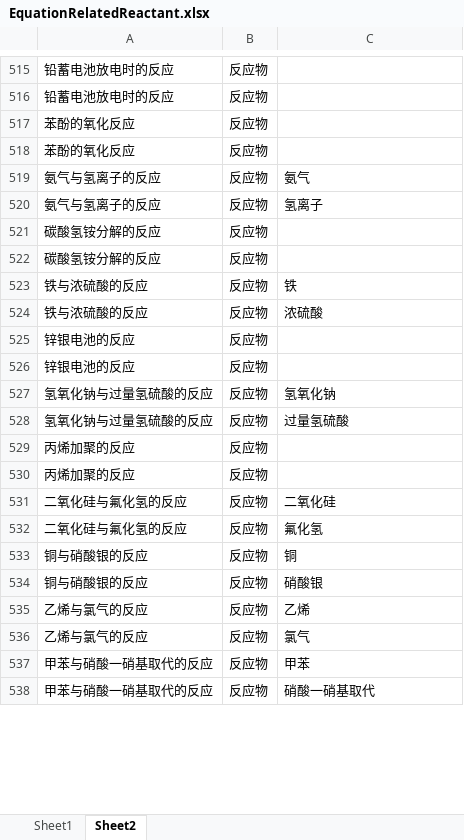
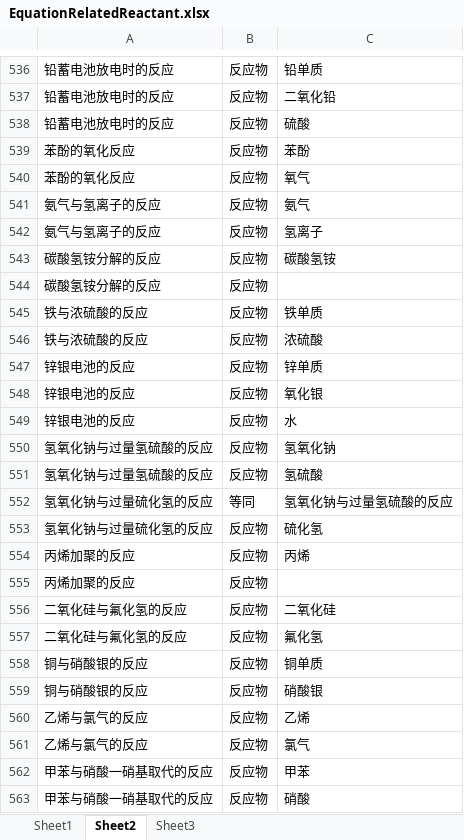
Before and after one commit to cstmdzx/ChemicalFormulaRelatedTriple, an Excel workbook: EquationRelatedReactant.xlsx, sheet Sheet2, drawn as a sheet; only a part is shown, gaps mark what is left out; values as stored, in another font and other column widths than the file's, no borders; removed rows and columns are numbered as before the commit, all else as after; the diff covers the shown part only; the diff names each change by its address in the sheet, - before the commit and + after, or states it on an @@ line.

```diff
--- a/EquationRelatedReactant.xlsx (sheet Sheet2)
+++ b/EquationRelatedReactant.xlsx (sheet Sheet2)
+sheet tab: Sheet3
-C536: (empty)
+C536: 铅单质
-C537: (empty)
+C537: 二氧化铅
+row 538: 铅蓄电池放电时的反应 | 反应物 | 硫酸
-C539: (empty)
+C539: 苯酚
-C540: (empty)
+C540: 氧气
+row 543: 碳酸氢铵分解的反应 | 反应物 | 碳酸氢铵
-row 522: 碳酸氢铵分解的反应 | 反应物
-C545: 铁
+C545: 铁单质
-C547: (empty)
+C547: 锌单质
-C548: (empty)
+C548: 氧化银
+row 549: 锌银电池的反应 | 反应物 | 水
-C551: 过量氢硫酸
+C551: 氢硫酸
+row 552: 氢氧化钠与过量硫化氢的反应 | 等同 | 氢氧化钠与过量氢硫酸的反应
+row 553: 氢氧化钠与过量硫化氢的反应 | 反应物 | 硫化氢
-C554: (empty)
+C554: 丙烯
-C558: 铜
+C558: 铜单质
-C563: 硝酸一硝基取代
+C563: 硝酸
```
Also changed, not shown: 38 added rows, 15 removed rows and 170 edited cells elsewhere in this sheet, charts or pictures, 2 other files.
